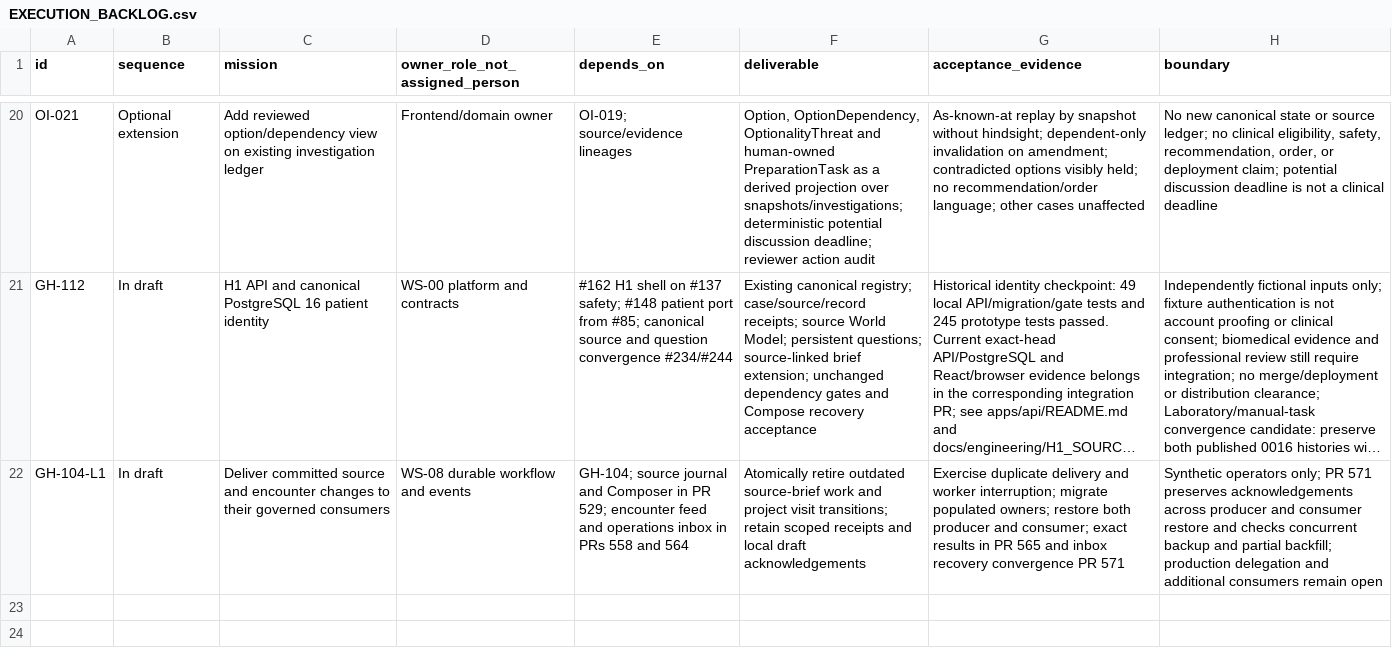
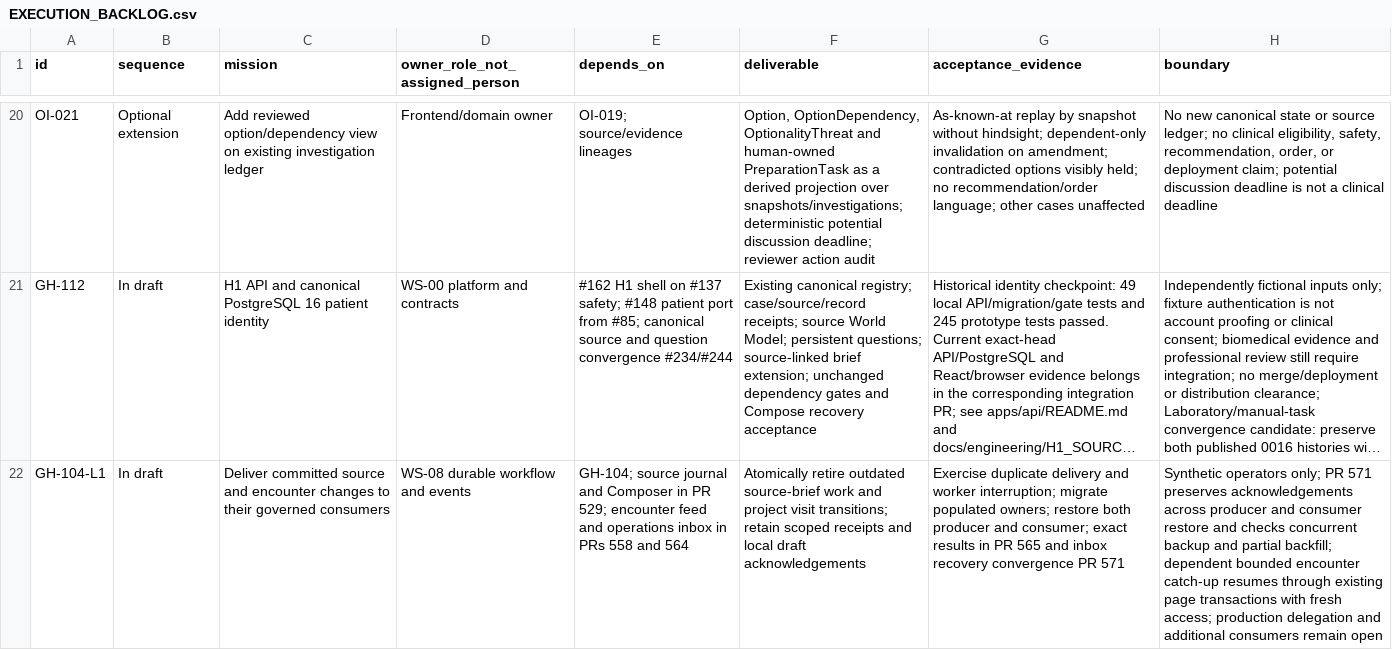
Before and after one commit to OpenxIntelligence/open-intelligence, a CSV file: docs/EXECUTION_BACKLOG.csv, drawn as a sheet; only a part is shown, gaps mark what is left out; long unchanged cells end in …; the diff names each change by its address in the sheet, - before the commit and + after, or states it on an @@ line.

Commit message:
Add bounded encounter catch-up with per-page authorization and interruption recovery

```diff
--- a/docs/EXECUTION_BACKLOG.csv
+++ b/docs/EXECUTION_BACKLOG.csv
-H22 (boundary): …partial backfill; production delegation…
+H22 (boundary): …partial backfill; dependent bounded encounter catch-up resumes through existing page transactions with fresh access; production delegation…
```
Also changed, not shown: 5 other files.
